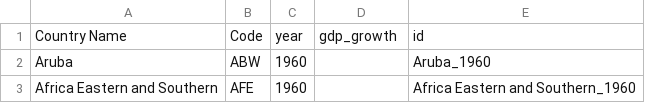
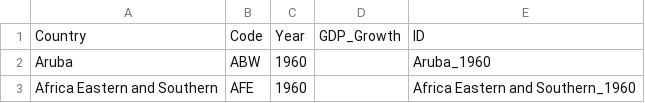
Before and after one commit to umasel/Global_Inflation_Trends_Dashboard, a CSV file: cleaned_data/gdp_growth.csv, drawn as a sheet; only a part is shown; removed rows and columns are numbered as before the commit, all else as after; the diff names each change by its address in the sheet, - before the commit and + after, or states it on an @@ line.

```diff
--- a/cleaned_data/gdp_growth.csv
+++ b/cleaned_data/gdp_growth.csv
-row 1: Country Name | Code | year | gdp_growth | id
+row 1: Country | Code | Year | GDP_Growth | ID
```
Also changed, not shown: cleaned_data/gdp.csv, cleaned_data/gdp_percapita.csv, 6 other files.
